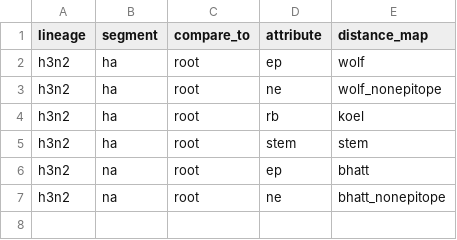
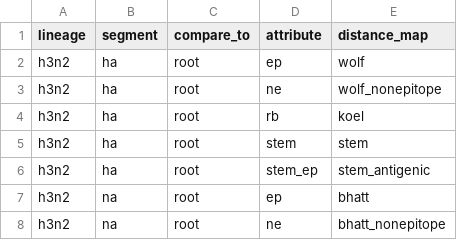
Before and after one commit to blab/perofsky-ili-antigenicity, a TSV file: config/distance_maps.tsv, drawn as a sheet.

Commit message:
Calculate distances at stem footprint sites
Adds a distance map for antigenic sites in the H3N2 HA stem.

Fixes #2

```diff
--- a/config/distance_maps.tsv
+++ b/config/distance_maps.tsv
@@ -5,2 +5,3 @@ h3n2	ha	root	rb	koel
 h3n2	ha	root	stem	stem
+h3n2	ha	root	stem_ep	stem_antigenic
 h3n2	na	root	ep	bhatt
```
Also changed, not shown: 2 other files.
